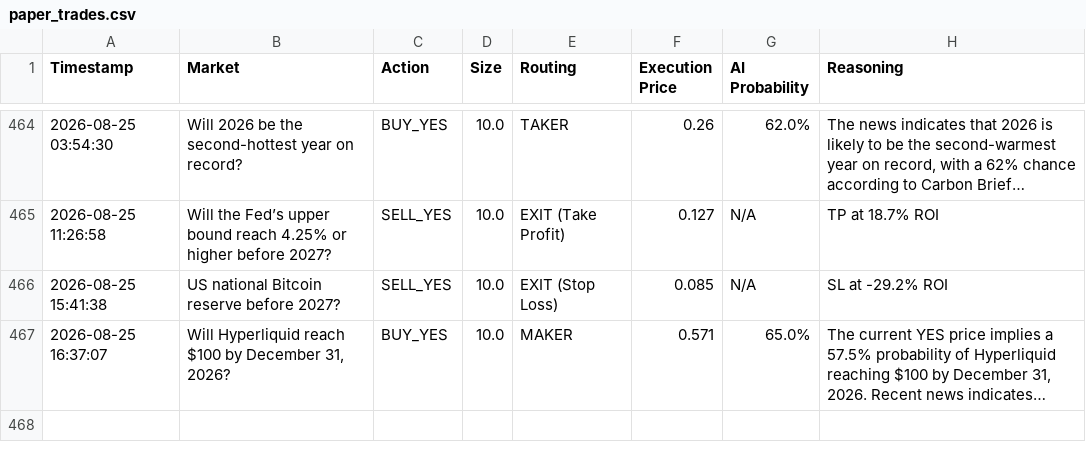
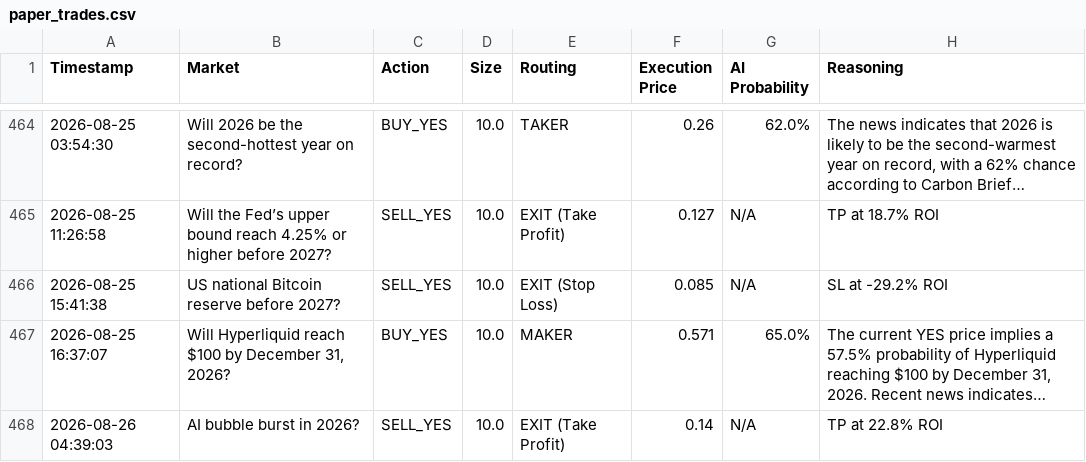
Before and after one commit to fakharhussain1305/polymarket-quant-bot, a CSV file: paper_trades.csv, drawn as a sheet; only a part is shown, gaps mark what is left out; long unchanged cells end in …; the diff names each change by its address in the sheet, - before the commit and + after, or states it on an @@ line.

```diff
--- a/paper_trades.csv
+++ b/paper_trades.csv
+row 468: 2026-08-26 04:39:03 | AI bubble burst in 2026? | SELL_YES | 10.0 | EXIT (Take Profit) | 0.14 | N/A | TP at 22.8% ROI
```
Also changed, not shown: 1 other file.
